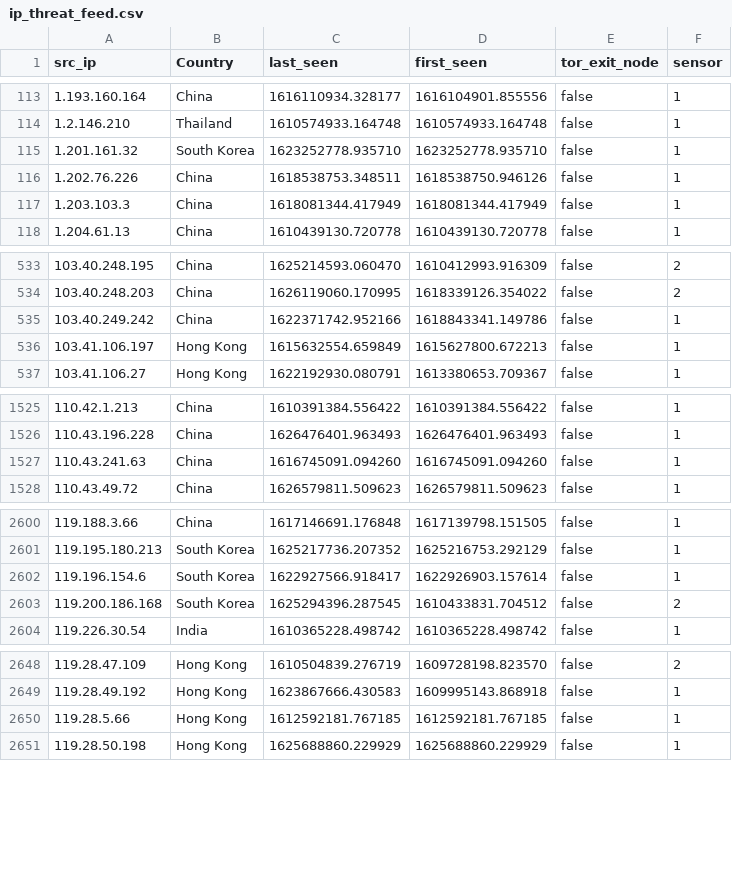
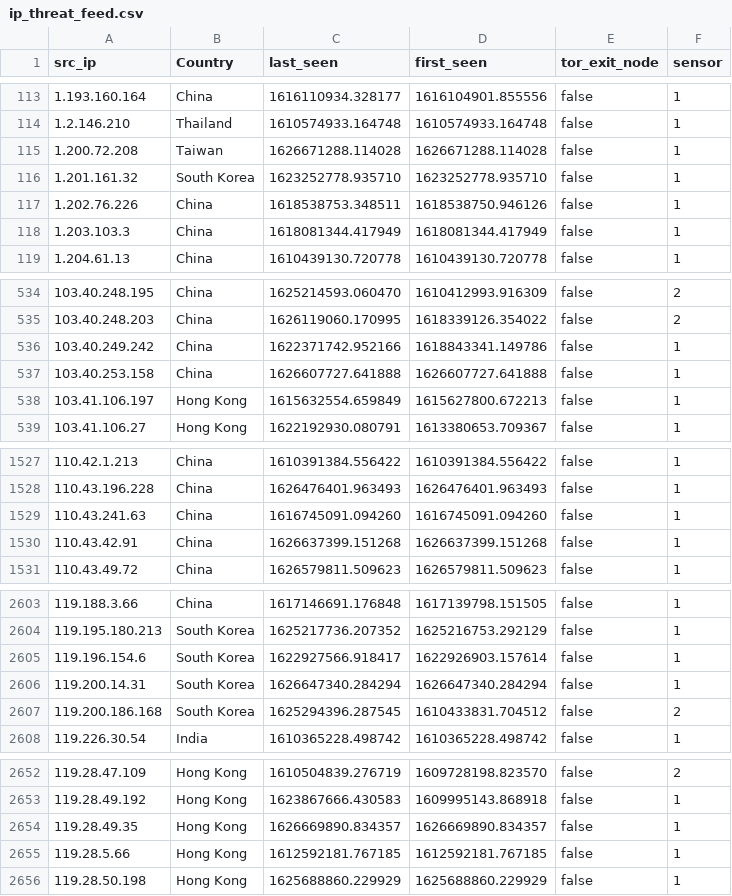
Before and after one commit to tankmek/threatfeed, a CSV file: ip_threat_feed.csv, drawn as a sheet; only a part is shown, gaps mark what is left out; the diff covers the shown part only; the diff names each change by its address in the sheet, - before the commit and + after, or states it on an @@ line.

Commit message:
automated feed update

```diff
--- a/ip_threat_feed.csv
+++ b/ip_threat_feed.csv
+row 115: 1.200.72.208 | Taiwan | 1626671288.114028 | 1626671288.114028 | false | 1
+row 537: 103.40.253.158 | China | 1626607727.641888 | 1626607727.641888 | false | 1
+row 1530: 110.43.42.91 | China | 1626637399.151268 | 1626637399.151268 | false | 1
+row 2606: 119.200.14.31 | South Korea | 1626647340.284294 | 1626647340.284294 | false | 1
+row 2654: 119.28.49.35 | Hong Kong | 1626669890.834357 | 1626669890.834357 | false | 1
```
Also changed, not shown: 9 added rows and 11 edited cells elsewhere in this file.
